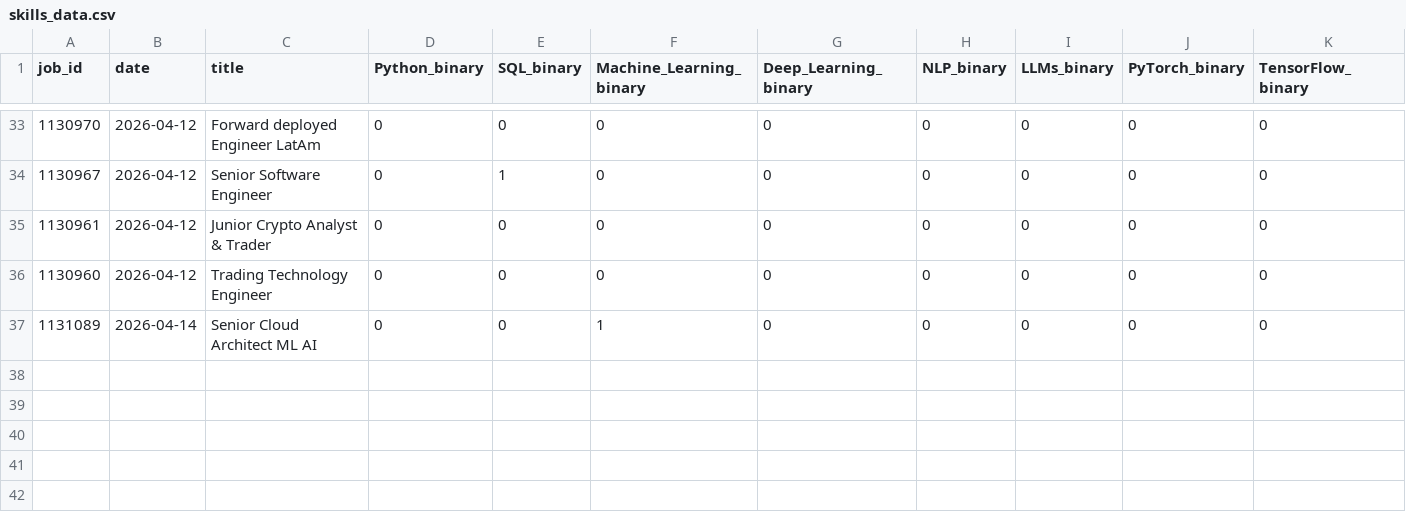
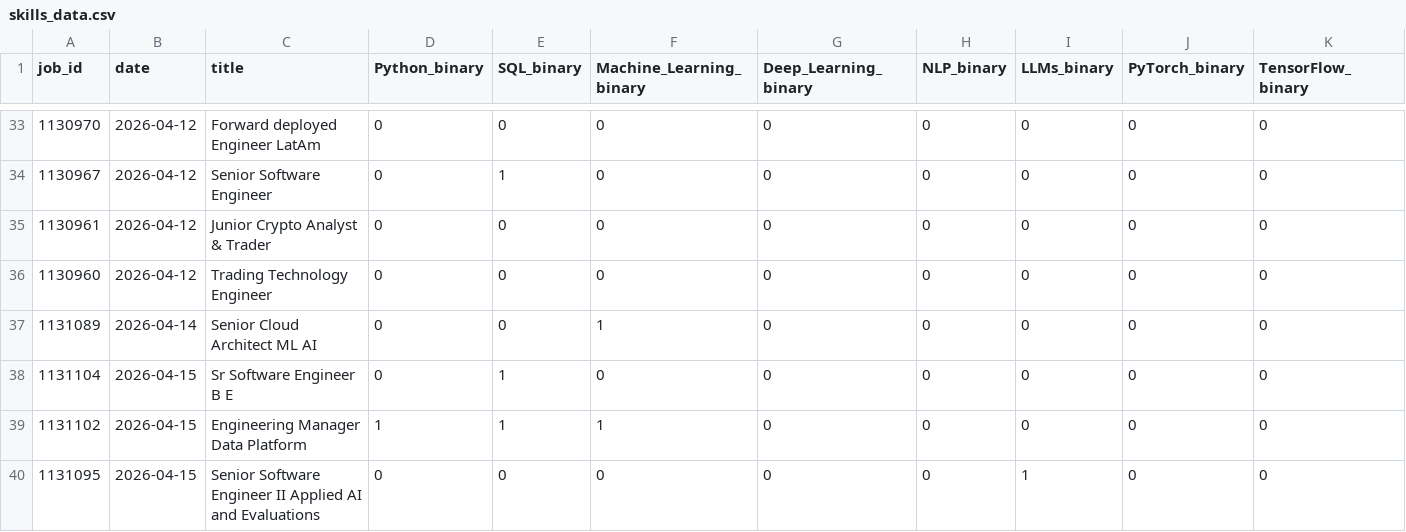
Before and after one commit to bence-szabo-git/Skill-Tracker-Data-Science, a CSV file: skills_data.csv, drawn as a sheet; only a part is shown, gaps mark what is left out; rows hold the shown columns only; the diff names each change by its address in the sheet, - before the commit and + after, or states it on an @@ line.

```diff
--- a/skills_data.csv
+++ b/skills_data.csv
+row 38: 1131104 | 2026-04-15 | Sr Software Engineer B E | 0 | 1 | 0 | 0 | 0 | 0 | 0 | 0
+row 39: 1131102 | 2026-04-15 | Engineering Manager Data Platform | 1 | 1 | 1 | 0 | 0 | 0 | 0 | 0
+row 40: 1131095 | 2026-04-15 | Senior Software Engineer II Applied AI and Evaluations | 0 | 0 | 0 | 0 | 0 | 1 | 0 | 0
```
Also changed, not shown: 1 other file.
